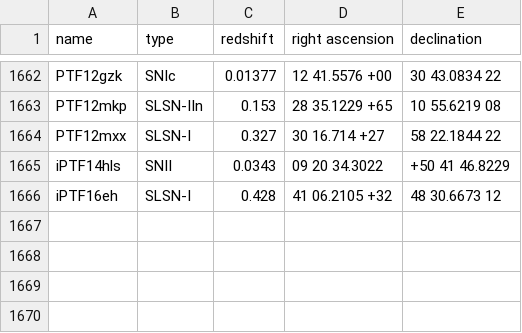
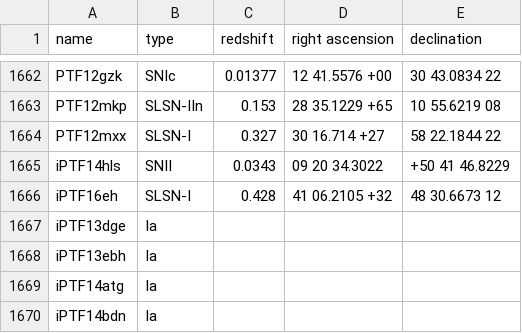
Before and after one commit to pbrown801/SOUSA, a CSV file: database/newdatabase.csv, drawn as a sheet; only a part is shown, gaps mark what is left out; the diff names each change by its address in the sheet, - before the commit and + after, or states it on an @@ line.

Commit message:
ptf csv (all were already in names)

```diff
--- a/database/newdatabase.csv
+++ b/database/newdatabase.csv
+row 1667: iPTF13dge | Ia
+row 1668: iPTF13ebh | Ia
+row 1669: iPTF14atg | Ia
+row 1670: iPTF14bdn | Ia
```
Also changed, not shown: 1 other file.
